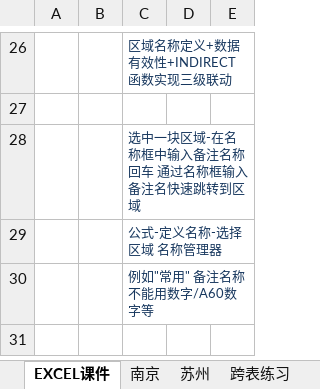
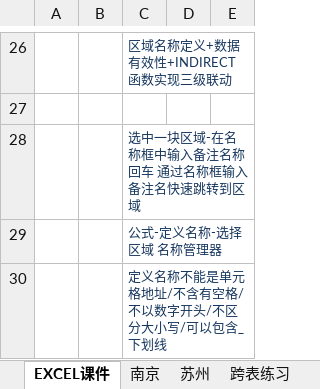
Before and after one commit to zimuyue/data-analytics, an Excel workbook: excel/17名称Indirect函数.xlsx, sheet EXCEL课件, drawn as a sheet; only a part is shown, gaps mark what is left out; values as stored, in another font and other column widths than the file's, no borders; the diff names each change by its address in the sheet, - before the commit and + after, or states it on an @@ line.

```diff
--- a/excel/17名称Indirect函数.xlsx (sheet EXCEL课件)
+++ b/excel/17名称Indirect函数.xlsx (sheet EXCEL课件)
-C30: 例如"常用" 备注名称不能用数字/A60数字等
+C30: 定义名称不能是单元格地址/不含有空格/不以数字开头/不区分大小写/可以包含_下划线
```
Also changed, not shown: excel/01认识Excel填充柄.xlsx, excel/07简单函数与公式.xlsx, 2 other files.
